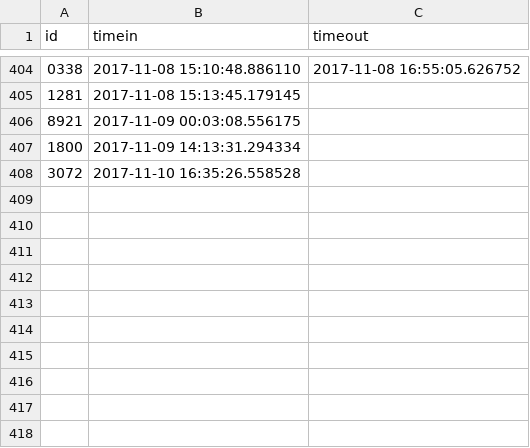
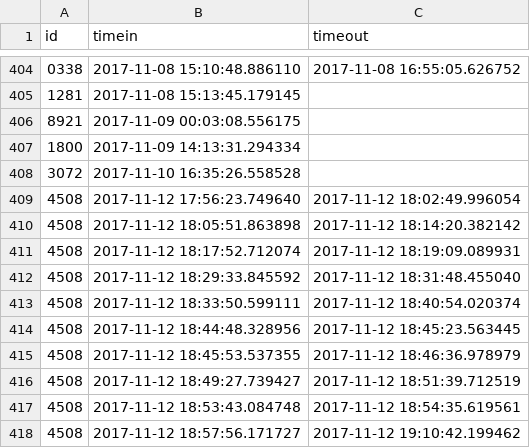
Before and after one commit to Team3128/2017-18-attendance-data, a CSV file: scans.csv, drawn as a sheet; only a part is shown, gaps mark what is left out.

Commit message:
Added Attendance Data for 2017-11-13

```diff
--- a/scans.csv
+++ b/scans.csv
@@ -408 +408,11 @@ id,timein,timeout
 3072,2017-11-10 16:35:26.558528,
+4508,2017-11-12 17:56:23.749640,2017-11-12 18:02:49.996054
+4508,2017-11-12 18:05:51.863898,2017-11-12 18:14:20.382142
+4508,2017-11-12 18:17:52.712074,2017-11-12 18:19:09.089931
+4508,2017-11-12 18:29:33.845592,2017-11-12 18:31:48.455040
+4508,2017-11-12 18:33:50.599111,2017-11-12 18:40:54.020374
+4508,2017-11-12 18:44:48.328956,2017-11-12 18:45:23.563445
+4508,2017-11-12 18:45:53.537355,2017-11-12 18:46:36.978979
+4508,2017-11-12 18:49:27.739427,2017-11-12 18:51:39.712519
+4508,2017-11-12 18:53:43.084748,2017-11-12 18:54:35.619561
+4508,2017-11-12 18:57:56.171727,2017-11-12 19:10:42.199462
```
